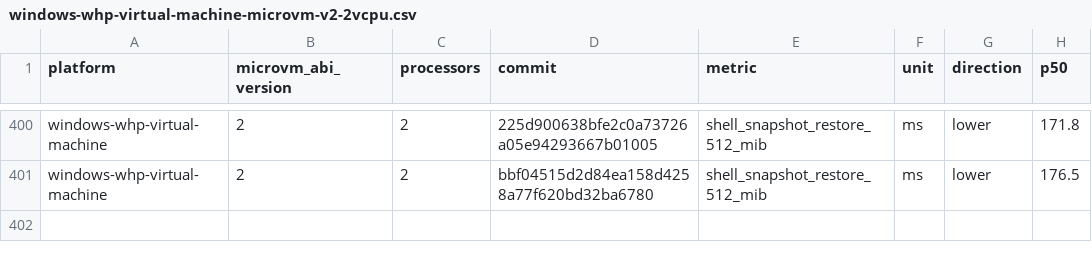
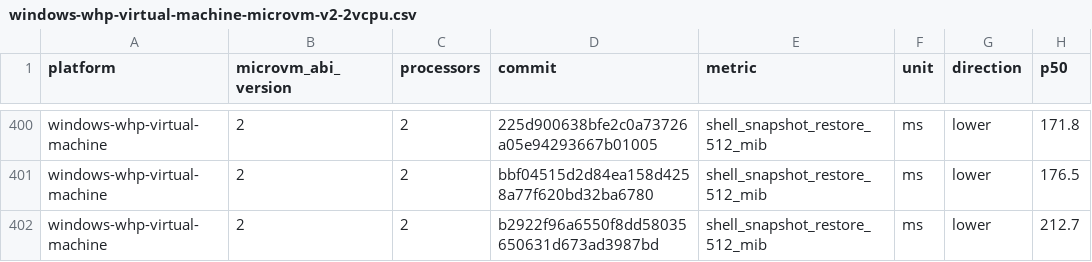
Before and after one commit to microsoft/nvx, a CSV file: data/windows-whp-virtual-machine-microvm-v2-2vcpu.csv, drawn as a sheet; only a part is shown, gaps mark what is left out; the diff names each change by its address in the sheet, - before the commit and + after, or states it on an @@ line.

```diff
--- a/data/windows-whp-virtual-machine-microvm-v2-2vcpu.csv
+++ b/data/windows-whp-virtual-machine-microvm-v2-2vcpu.csv
+row 402: windows-whp-virtual-machine | 2 | 2 | b2922f96a6550f8dd58035650631d673ad3987bd | shell_snapshot_restore_512_mib | ms | lower | 212.7
```
Also changed, not shown: data/linux-mshv-virtual-machine-microvm-v2-2vcpu.csv, data/linux-mshv-virtual-machine-microvm-v2-4vcpu.csv, 9 other files.
